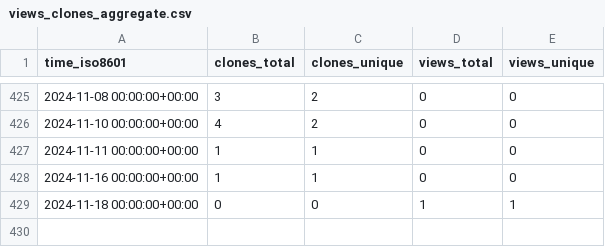
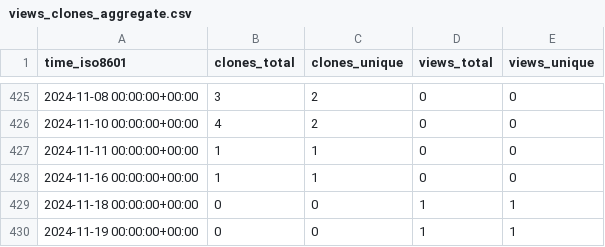
Before and after one commit to ayewo/ghost-ultra, a CSV file: ayewo/ghost.sh/ghrs-data/views_clones_aggregate.csv, drawn as a sheet; only a part is shown, gaps mark what is left out; the diff names each change by its address in the sheet, - before the commit and + after, or states it on an @@ line.

```diff
--- a/ayewo/ghost.sh/ghrs-data/views_clones_aggregate.csv
+++ b/ayewo/ghost.sh/ghrs-data/views_clones_aggregate.csv
+row 430: 2024-11-19 00:00:00+00:00 | 0 | 0 | 1 | 1
```
Also changed, not shown: 1 other file.
